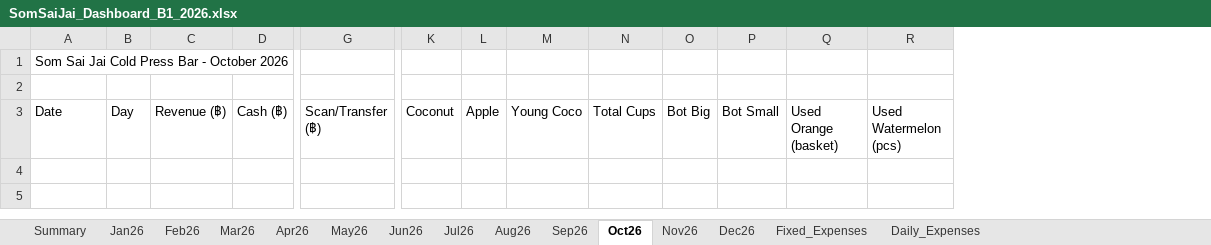
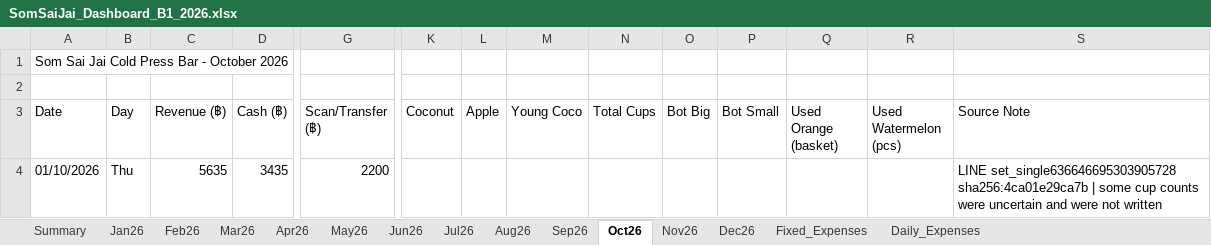
Before and after one commit to metasith-blessme/Somsaijai-Dashboard, an Excel workbook: 3_Automation_Dashboard/SomSaiJai_Dashboard_B1_2026.xlsx, sheet Oct26, drawn as a sheet; only a part is shown, gaps mark what is left out; values as stored, in another font and other column widths than the file's, no borders; rows hold the shown columns only; the diff names each change by its address in the sheet, - before the commit and + after, or states it on an @@ line.

Commit message:
Import approved LINE batch set_single636646695303905728

```diff
--- a/3_Automation_Dashboard/SomSaiJai_Dashboard_B1_2026.xlsx (sheet Oct26)
+++ b/3_Automation_Dashboard/SomSaiJai_Dashboard_B1_2026.xlsx (sheet Oct26)
+column S (Source Note), empty
+row 4: 01/10/2026 | Thu | 5635 | 3435 | 2200 |  |  |  |  |  |  |  |  | LINE set_single636646695303905728 sha256:4ca01e29ca7b | some cup counts were uncertain and were not written
```
Also changed, not shown: 3 other files.
